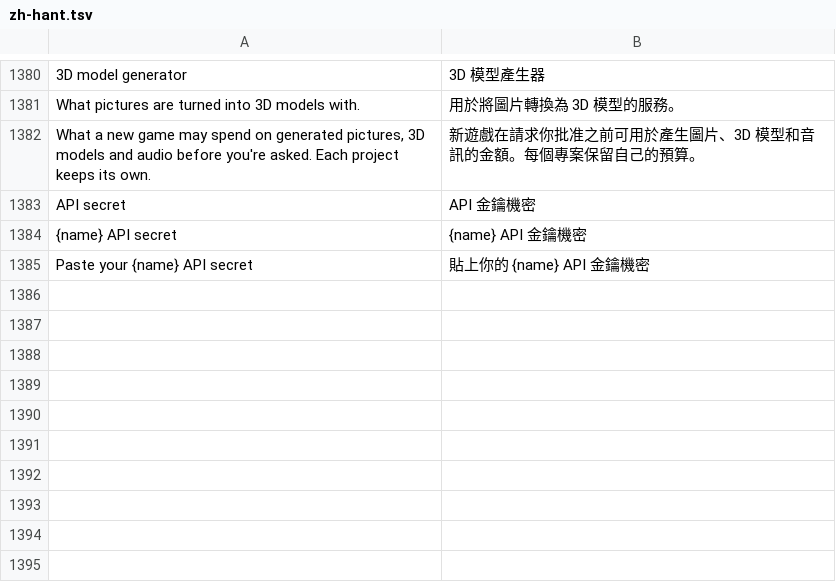
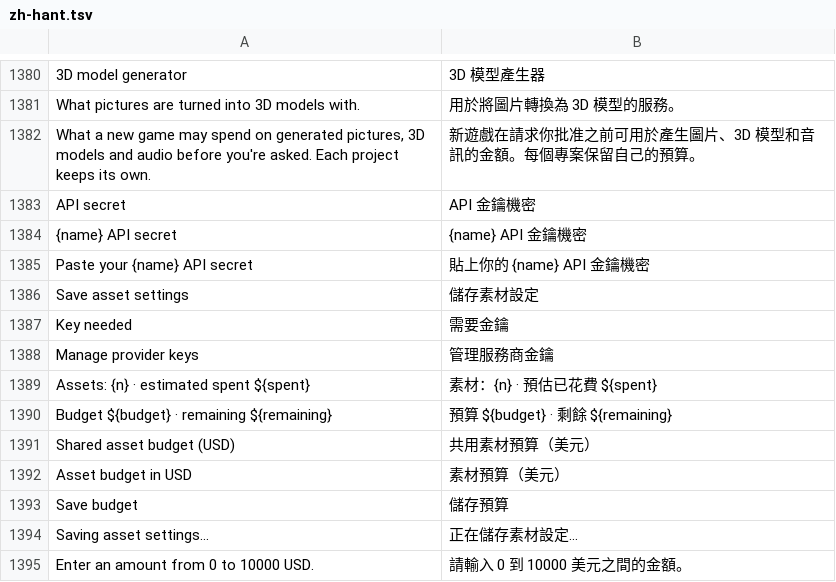
Before and after one commit to GreyCatVP/craft-anything, a TSV file: crates/ui-egui/src/i18n/zh-hant.tsv, drawn as a sheet; only a part is shown, gaps mark what is left out.

```diff
--- a/crates/ui-egui/src/i18n/zh-hant.tsv
+++ b/crates/ui-egui/src/i18n/zh-hant.tsv
@@ -1385 +1385,11 @@ API secret	API 金鑰機密
 Paste your {name} API secret	貼上你的 {name} API 金鑰機密
+Save asset settings	儲存素材設定
+Key needed	需要金鑰
+Manage provider keys	管理服務商金鑰
+Assets: {n} · estimated spent ${spent}	素材：{n} · 預估已花費 ${spent}
+Budget ${budget} · remaining ${remaining}	預算 ${budget} · 剩餘 ${remaining}
+Shared asset budget (USD)	共用素材預算（美元）
+Asset budget in USD	素材預算（美元）
+Save budget	儲存預算
+Saving asset settings…	正在儲存素材設定…
+Enter an amount from 0 to 10000 USD.	請輸入 0 到 10000 美元之間的金額。
```
Also changed, not shown: crates/ui-egui/src/fr.tsv, crates/ui-egui/src/i18n/zh-hans.tsv, 6 other files.
